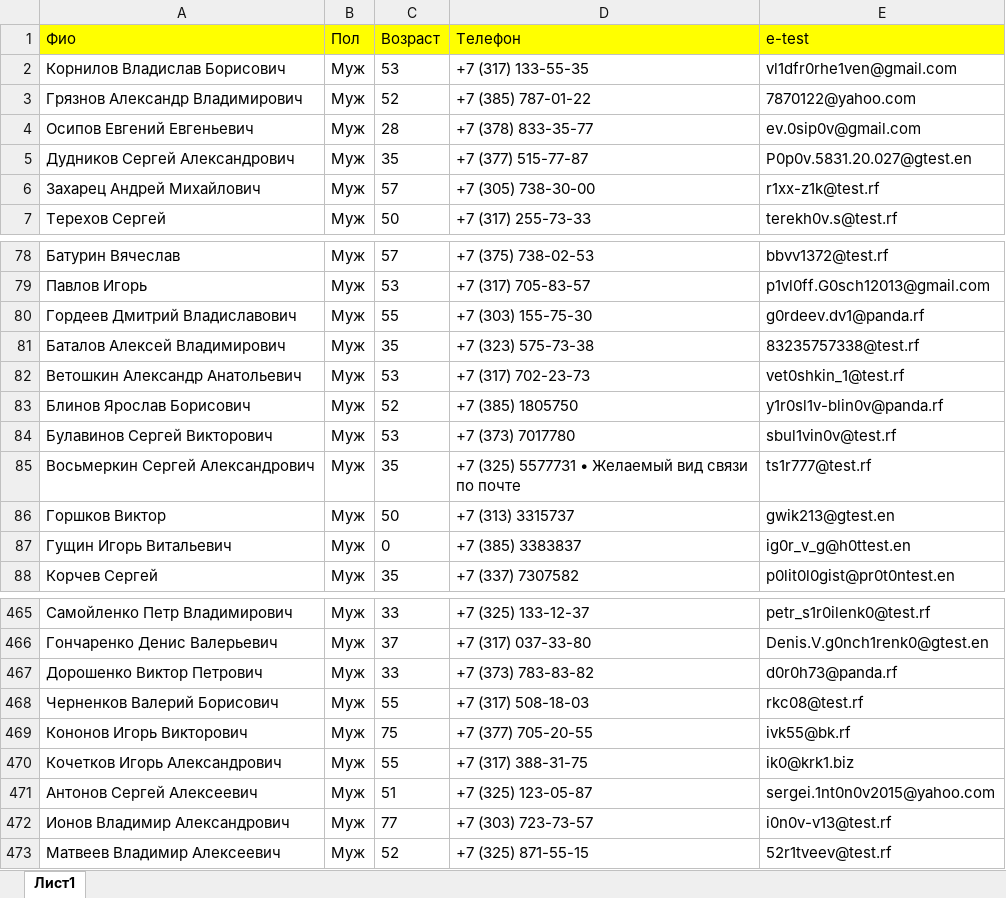
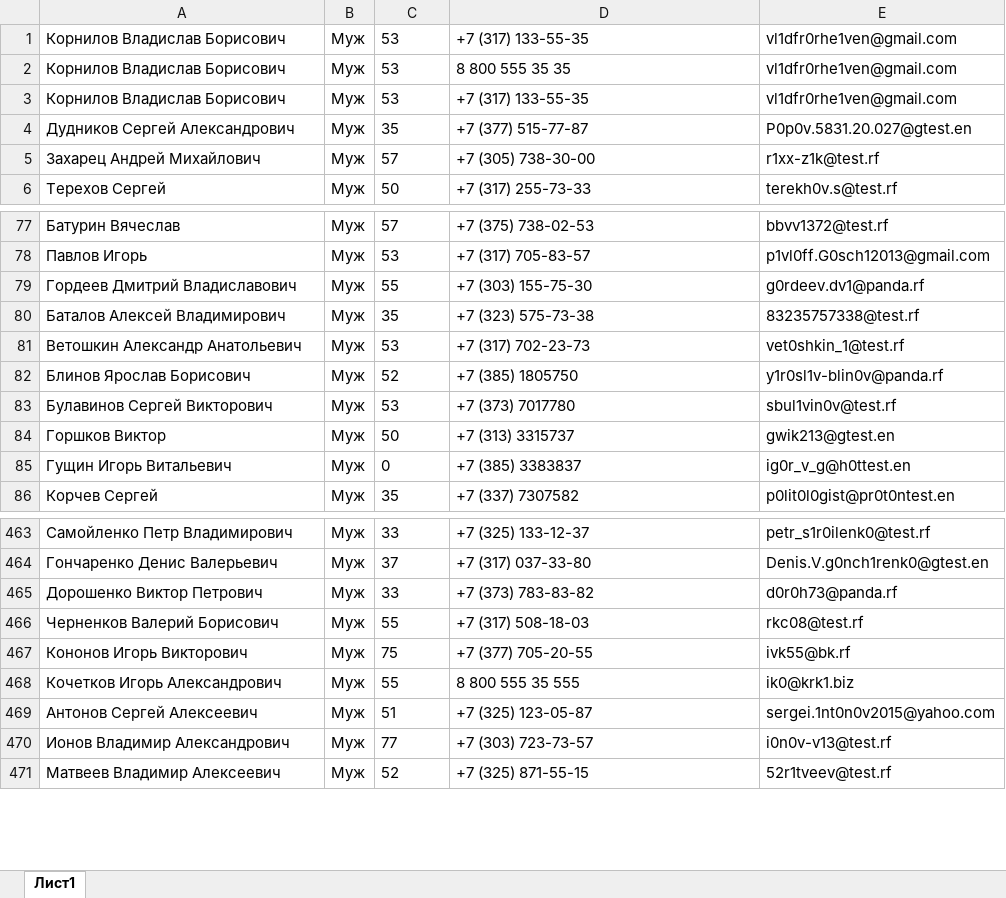
Before and after one commit to ugotgnomedha/ShrekWebApp, an Excel workbook: data/data.xlsx, sheet Лист1, drawn as a sheet; only a part is shown, gaps mark what is left out; values as stored, in another font and other column widths than the file's, no borders; removed rows and columns are numbered as before the commit, all else as after; the diff names each change by its address in the sheet, - before the commit and + after, or states it on an @@ line.

```diff
--- a/data/data.xlsx (sheet Лист1)
+++ b/data/data.xlsx (sheet Лист1)
-row 1: Фио | Пол | Возраст | Телефон | e-test
-row 3: Грязнов Александр Владимирович | Муж | 52 | +7 (385) 787-01-22 | 7870122@yahoo.com
-row 4: Осипов Евгений Евгеньевич | Муж | 28 | +7 (378) 833-35-77 | ev.0sip0v@gmail.com
+row 2: Корнилов Владислав Борисович | Муж | 53 | 8 800 555 35 35 | vl1dfr0rhe1ven@gmail.com
+row 3: Корнилов Владислав Борисович | Муж | 53 | +7 (317) 133-55-35 | vl1dfr0rhe1ven@gmail.com
-row 85: Восьмеркин Сергей Александрович | Муж | 35 | +7 (325) 5577731 • Желаемый вид связи по почте | ts1r777@test.rf
-D468: +7 (317) 388-31-75
+D468: 8 800 555 35 555
```
Also changed, not shown: 10 other files.
